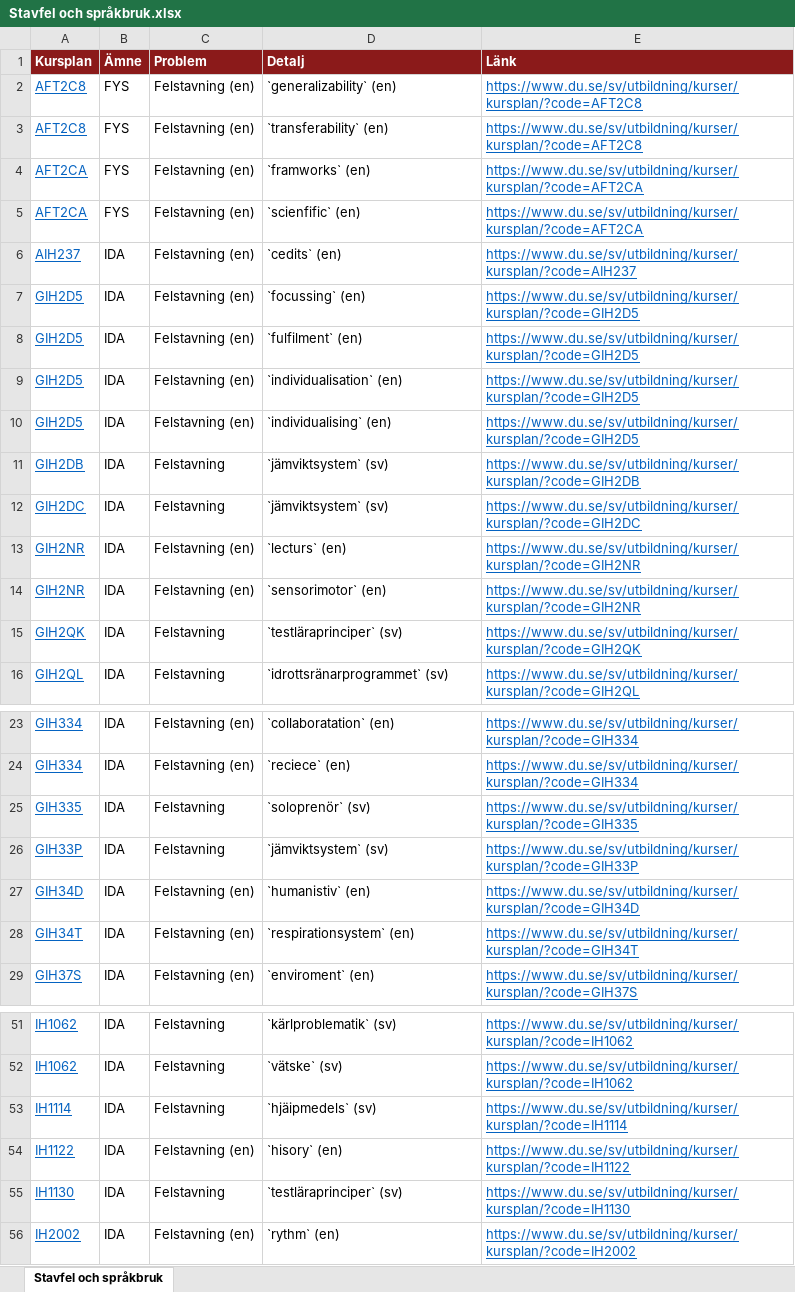
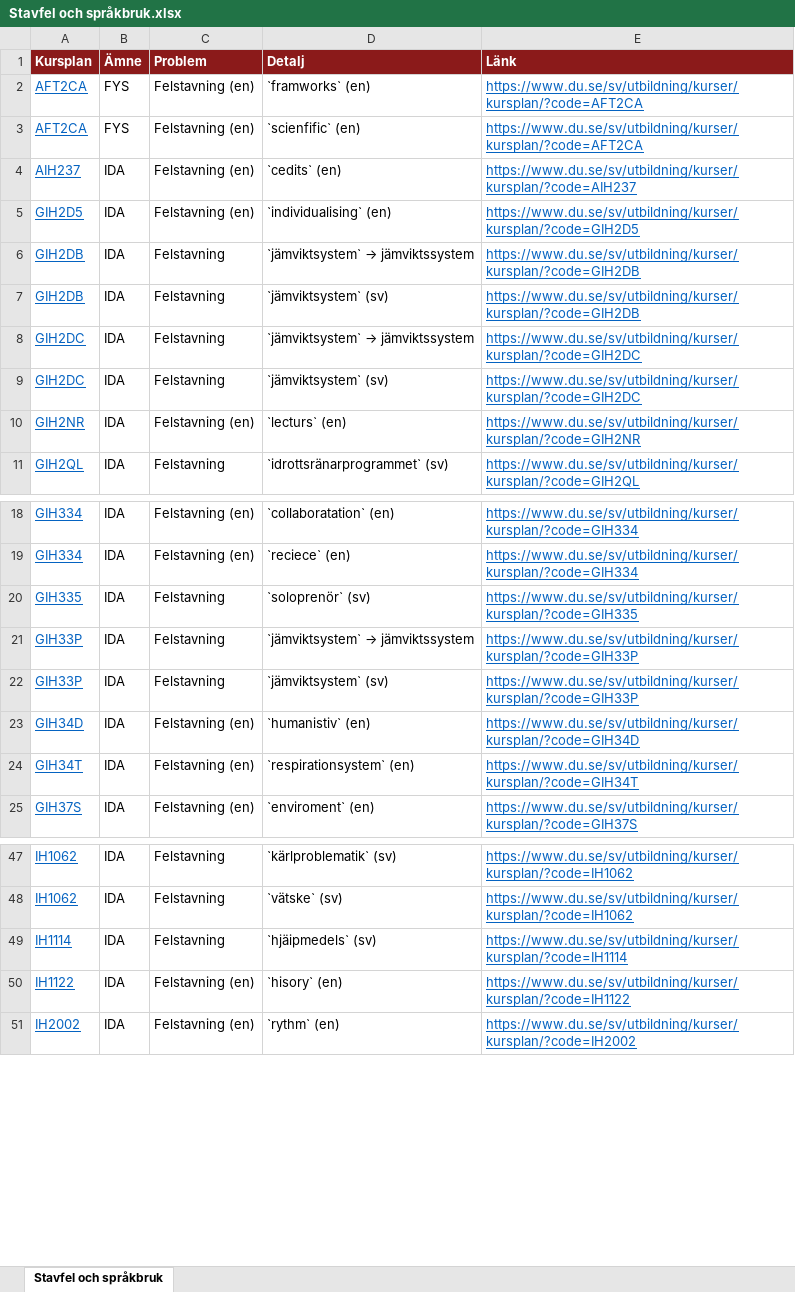
Before and after one commit to charlie-lindgren/dalarna-university, an Excel workbook: vault-dalarna-university/02 IHV/Analys/Stavfel och språkbruk.xlsx, sheet Stavfel och språkbruk, drawn as a sheet; only a part is shown, gaps mark what is left out; values as stored, in another font and other column widths than the file's, no borders; removed rows and columns are numbered as before the commit, all else as after; the diff names each change by its address in the sheet, - before the commit and + after, or states it on an @@ line.

```diff
--- a/vault-dalarna-university/02 IHV/Analys/Stavfel och språkbruk.xlsx (sheet Stavfel och språkbruk)
+++ b/vault-dalarna-university/02 IHV/Analys/Stavfel och språkbruk.xlsx (sheet Stavfel och språkbruk)
-row 2: AFT2C8 | FYS | Felstavning (en) | `generalizability` (en) | https://www.du.se/sv/utbildning/kurser/kursplan/?code=AFT2C8
-row 3: AFT2C8 | FYS | Felstavning (en) | `transferability` (en) | https://www.du.se/sv/utbildning/kurser/kursplan/?code=AFT2C8
-row 7: GIH2D5 | IDA | Felstavning (en) | `focussing` (en) | https://www.du.se/sv/utbildning/kurser/kursplan/?code=GIH2D5
-row 8: GIH2D5 | IDA | Felstavning (en) | `fulfilment` (en) | https://www.du.se/sv/utbildning/kurser/kursplan/?code=GIH2D5
-row 9: GIH2D5 | IDA | Felstavning (en) | `individualisation` (en) | https://www.du.se/sv/utbildning/kurser/kursplan/?code=GIH2D5
+row 6: GIH2DB | IDA | Felstavning | `jämviktsystem` → jämviktssystem | https://www.du.se/sv/utbildning/kurser/kursplan/?code=GIH2DB
+row 8: GIH2DC | IDA | Felstavning | `jämviktsystem` → jämviktssystem | https://www.du.se/sv/utbildning/kurser/kursplan/?code=GIH2DC
-row 14: GIH2NR | IDA | Felstavning (en) | `sensorimotor` (en) | https://www.du.se/sv/utbildning/kurser/kursplan/?code=GIH2NR
-row 15: GIH2QK | IDA | Felstavning | `testläraprinciper` (sv) | https://www.du.se/sv/utbildning/kurser/kursplan/?code=GIH2QK
+row 21: GIH33P | IDA | Felstavning | `jämviktsystem` → jämviktssystem | https://www.du.se/sv/utbildning/kurser/kursplan/?code=GIH33P
-row 55: IH1130 | IDA | Felstavning | `testläraprinciper` (sv) | https://www.du.se/sv/utbildning/kurser/kursplan/?code=IH1130
```
Also changed, not shown: vault-dalarna-university/01 IIT/Analys/Betygsskalor.xlsx, vault-dalarna-university/01 IIT/Analys/Bloom-taxonomi.xlsx, 28 other files.
